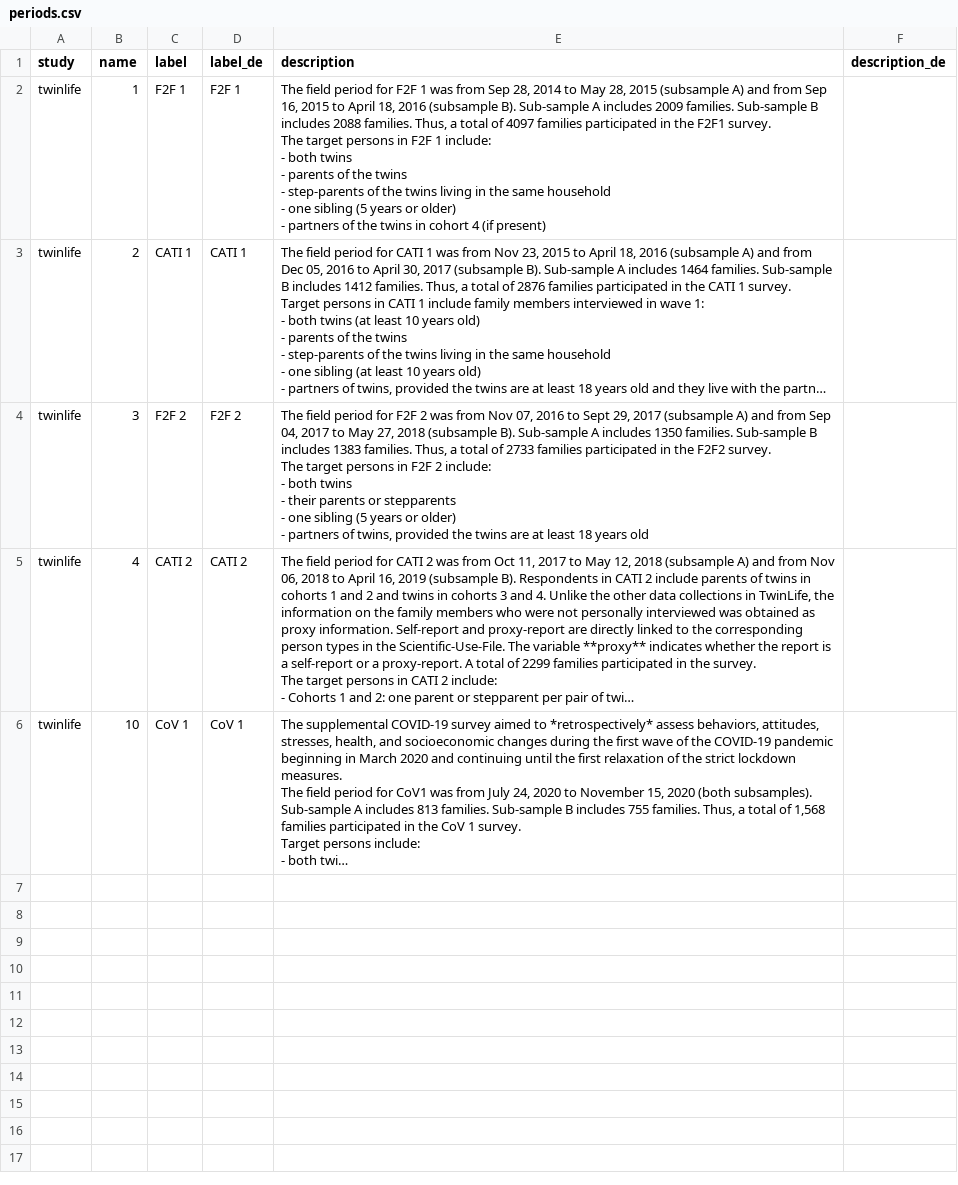
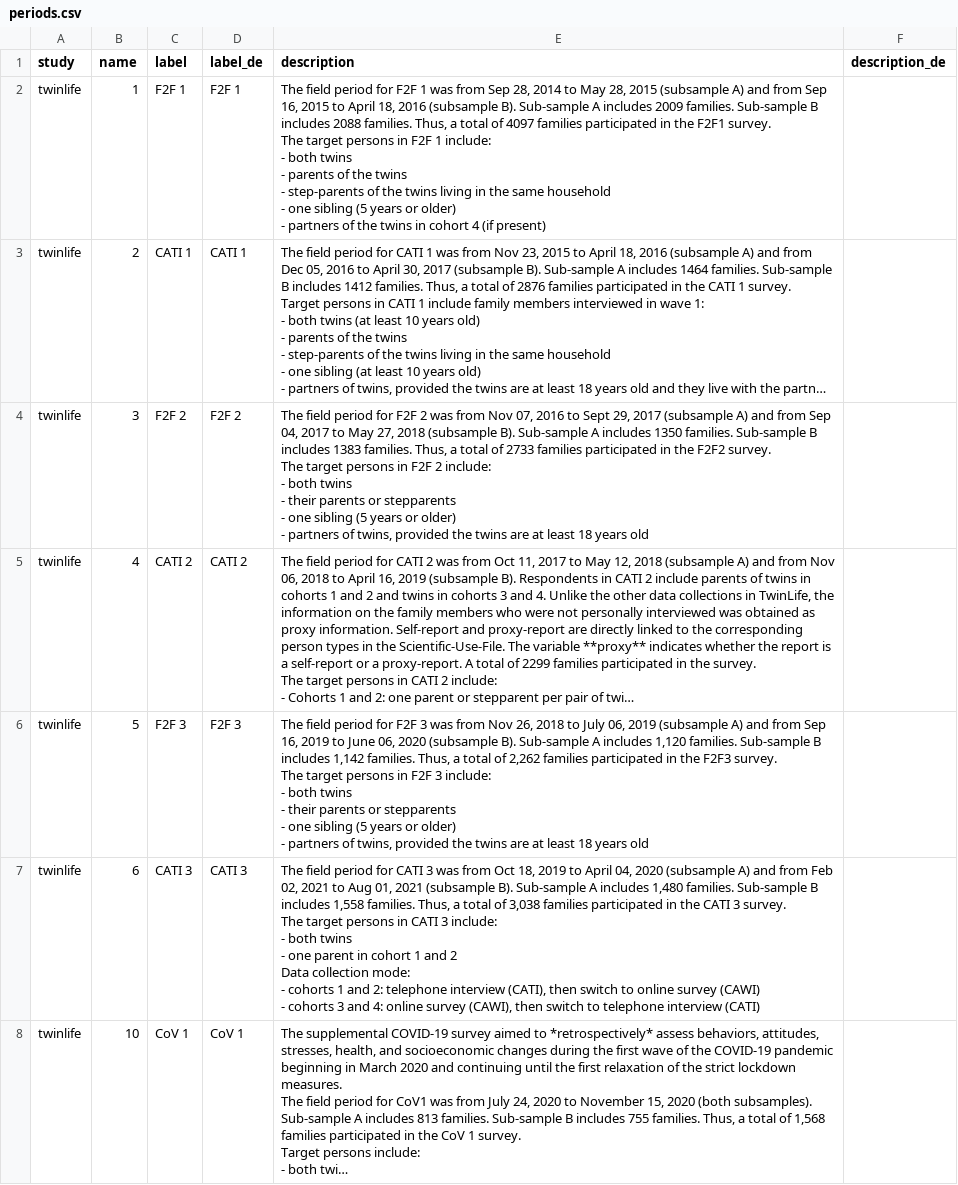
Before and after one commit to paneldata/twinlife, a CSV file: metadata/periods.csv, drawn as a sheet; only a part is shown; long unchanged cells end in …; ↵ is a line break in a cell; the diff covers the shown part only; the diff names each change by its address in the sheet, - before the commit and + after, or states it on an @@ line.

```diff
--- a/metadata/periods.csv
+++ b/metadata/periods.csv
+row 6: twinlife | 5 | F2F 3 | F2F 3 | The field period for F2F 3 was from Nov 26, 2018 to July 06, 2019 (subsample A) and from Sep 16, 2019 to June 06, 2020 (subsample B). Sub-sample A includes 1,120 families. Sub-sample B includes 1,142 families. Thus, a total of 2,262 families participated in the F2F3 survey. ↵ The target persons in F2F 3 include: ↵ - both twins ↵ - their parents or stepparents ↵ - one sibling (5 years or older) ↵ - partners of twins, provided the twins are at least 18 years old
+row 7: twinlife | 6 | CATI 3 | CATI 3 | The field period for CATI 3 was from Oct 18, 2019 to April 04, 2020 (subsample A) and from Feb 02, 2021 to Aug 01, 2021 (subsample B). Sub-sample A includes 1,480 families. Sub-sample B includes 1,558 families. Thus, a total of 3,038 families participated in the CATI 3 survey. ↵ The target persons in CATI 3 include: ↵ - both twins ↵ - one parent in cohort 1 and 2 ↵ Data collection mode: ↵ - cohorts 1 and 2: telephone interview (CATI), then switch to online survey (CAWI) ↵ - cohorts 3 and 4: online survey (CAWI), then switch to telephone interview (CATI)
```
Also changed, not shown: 2 added rows elsewhere in this file, metadata/datasets.csv, metadata/topics.csv, 6 other files.
